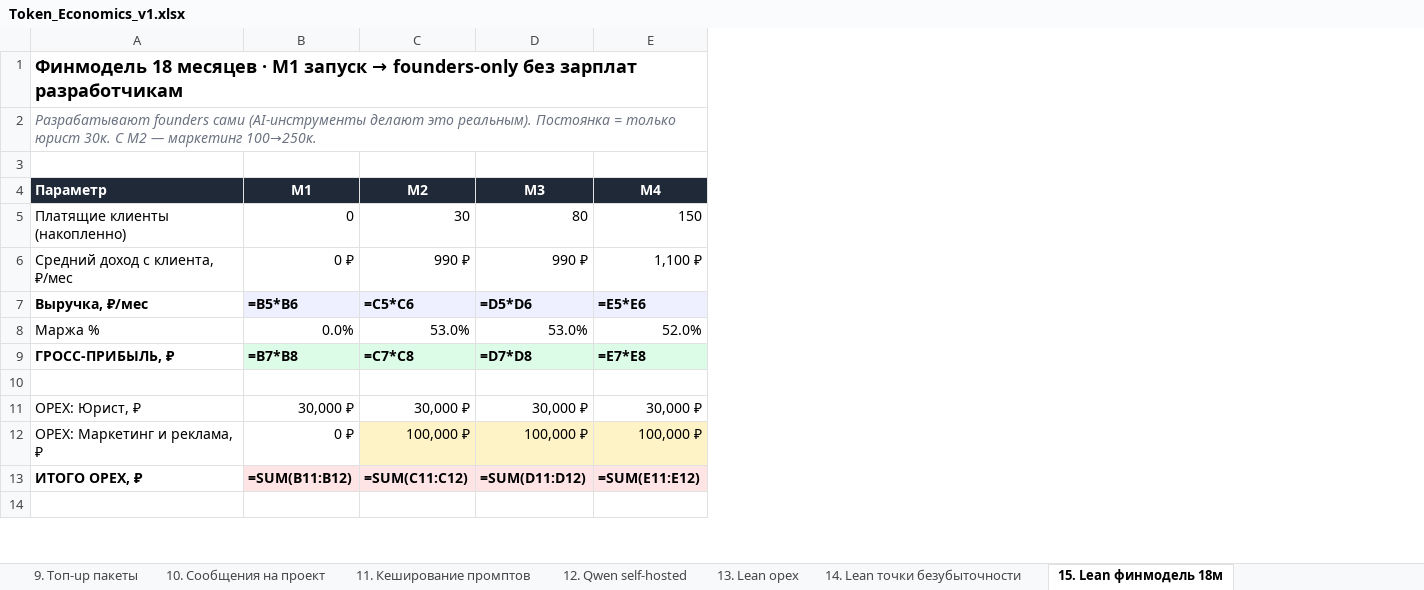
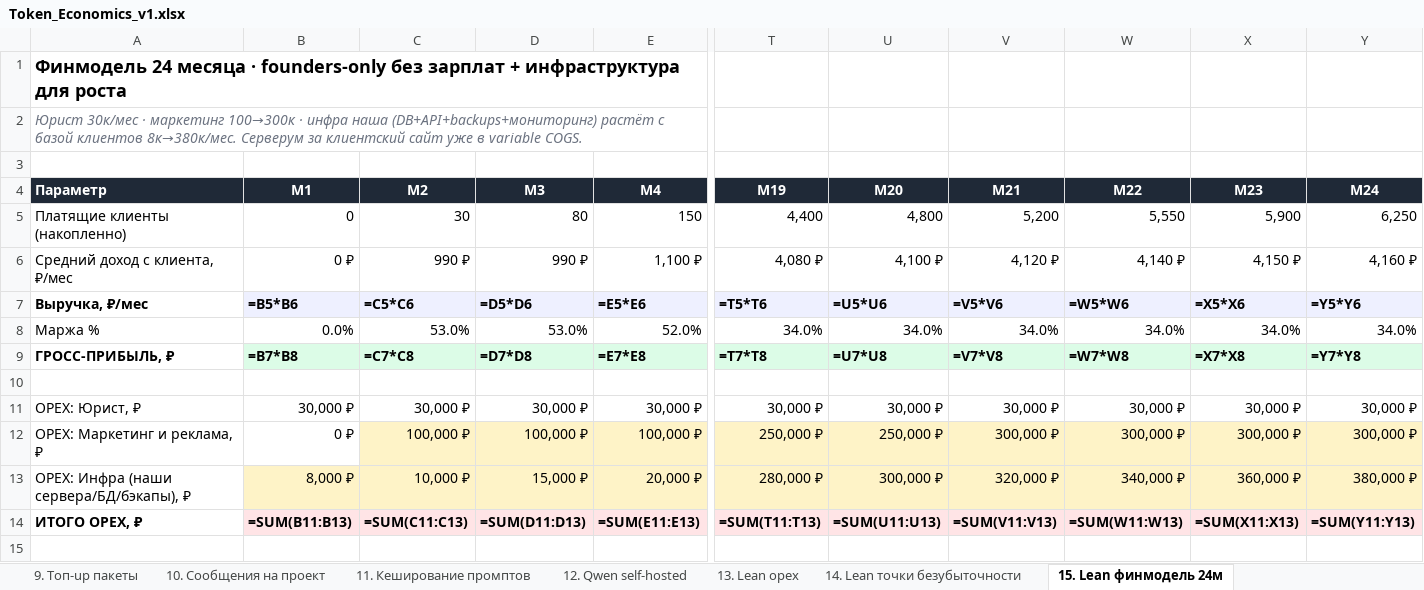
Before and after one commit to zeuszcz/constructor, an Excel workbook: docs/Token_Economics_v1.xlsx, sheet 15. Lean финмодель 24м, drawn as a sheet; only a part is shown, gaps mark what is left out; values as stored, in another font and other column widths than the file's, no borders; formulas without a stored value are shown as written; addresses are those after the commit; rows hold the shown columns only; the diff covers the shown part only; the diff names each change by its address in the sheet, - before the commit and + after, or states it on an @@ line.

Commit message:
feat(economics): расширить до 24 мес + добавить инфра-затраты (наша backend infra)
- Sheet 15 финмодель: 18 → 24 мес. M24 итог: 6 250 платящих, 26 М/мес, +66.6 М кэш.
- Добавлена строка OPEX «Инфра наша» (наши API + БД + Redis + S3 + бэкапы + мониторинг + CDN + DDoS) — растёт от 8 К до 380 К/мес параллельно базе.
- Серверум за клиентский сайт остаётся в variable COGS внутри тарифа (как было).
- Точка прибыли M5 → M6, точка возврата M7 → M8 (с учётом инфры).
- Самый большой минус ~250 К → ~305 К ₽ (M5).
- PDF cover hero: «M6 / M8 / 67 М ₽», Section 9 переписан с колонкой Инфра.
- ECONOMICS_PLAIN.md: 18-мес таблица переделана в 24-мес с двумя новыми колонками (маркет + инфра).

```diff
--- a/docs/Token_Economics_v1.xlsx (sheet 15. Lean финмодель 24м)
+++ b/docs/Token_Economics_v1.xlsx (sheet 15. Lean финмодель 24м)
-sheet tab: 15. Lean финмодель 18м
+sheet tab: 15. Lean финмодель 24м
+column T (M19), rows 5-12: 4,400 | 4,080 ₽ | =T5*T6 | 34.0% | =T7*T8 |  | 30,000 ₽ | 250,000 ₽; row 14: =SUM(T11:T13)
+column U (M20), rows 5-12: 4,800 | 4,100 ₽ | =U5*U6 | 34.0% | =U7*U8 |  | 30,000 ₽ | 250,000 ₽; row 14: =SUM(U11:U13)
+column V (M21), rows 5-12: 5,200 | 4,120 ₽ | =V5*V6 | 34.0% | =V7*V8 |  | 30,000 ₽ | 300,000 ₽; row 14: =SUM(V11:V13)
+column W (M22), rows 5-12: 5,550 | 4,140 ₽ | =W5*W6 | 34.0% | =W7*W8 |  | 30,000 ₽ | 300,000 ₽; row 14: =SUM(W11:W13)
+column X (M23), rows 5-12: 5,900 | 4,150 ₽ | =X5*X6 | 34.0% | =X7*X8 |  | 30,000 ₽ | 300,000 ₽; row 14: =SUM(X11:X13)
+column Y (M24), rows 5-12: 6,250 | 4,160 ₽ | =Y5*Y6 | 34.0% | =Y7*Y8 |  | 30,000 ₽ | 300,000 ₽; row 14: =SUM(Y11:Y13)
@@ A1 (Параметр): Финмодель 18 месяцев · M1 запуск → founders-only без зарплат разработчикам → Финмодель 24 месяца · founders-only без зарплат + инфраструктура для роста @@
-A2 (Параметр): Разрабатывают founders сами (AI-инструменты делают это реальным). Постоянка = только юрист 30к. С M2 — маркетинг 100→250к.
+A2 (Параметр): Юрист 30к/мес · маркетинг 100→300к · инфра наша (DB+API+backups+мониторинг) растёт с базой клиентов 8к→380к/мес. Серверум за клиентский сайт уже в variable COGS.
+row 13: OPEX: Инфра (наши сервера/БД/бэкапы), ₽ | 8,000 ₽ | 10,000 ₽ | 15,000 ₽ | 20,000 ₽ | 280,000 ₽ | 300,000 ₽ | 320,000 ₽ | 340,000 ₽ | 360,000 ₽ | 380,000 ₽
-B14 (M1): =SUM(B11:B12)
+B14 (M1): =SUM(B11:B13)
-C14 (M2): =SUM(C11:C12)
+C14 (M2): =SUM(C11:C13)
-D14 (M3): =SUM(D11:D12)
+D14 (M3): =SUM(D11:D13)
-E14 (M4): =SUM(E11:E12)
+E14 (M4): =SUM(E11:E13)
```
Also changed, not shown: 5 added rows, 4 removed rows and 65 edited cells elsewhere in this sheet, 4 other files.
